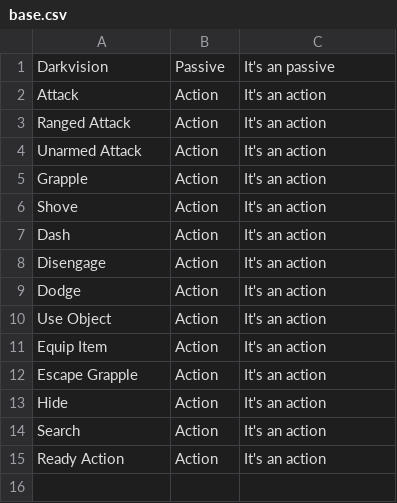
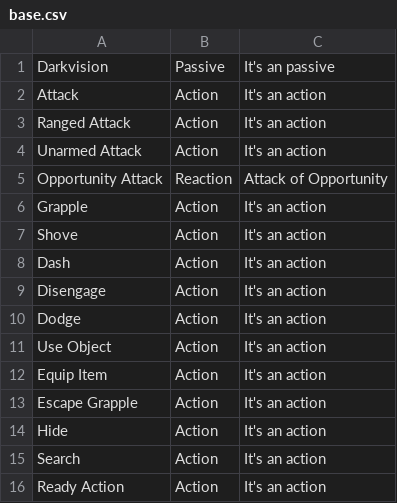
Before and after one commit to thatstoasty/sheets, a CSV file: data/players_handbook/options/base.csv, drawn as a sheet.

Commit message:
add class data files

```diff
--- a/data/players_handbook/options/base.csv
+++ b/data/players_handbook/options/base.csv
@@ -4,2 +4,3 @@ Ranged Attack,Action,It's an action
 Unarmed Attack,Action,It's an action
+Opportunity Attack,Reaction,Attack of Opportunity
 Grapple,Action,It's an action
```
Also changed, not shown: data/players_handbook/weapons/melee.csv, 10 other files.
